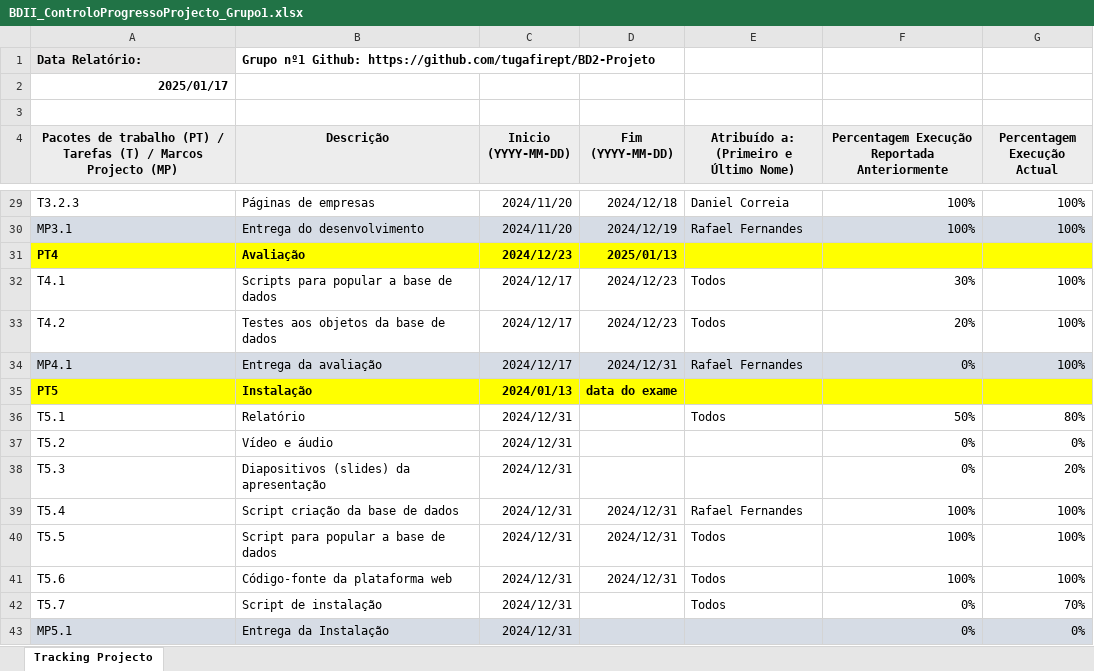
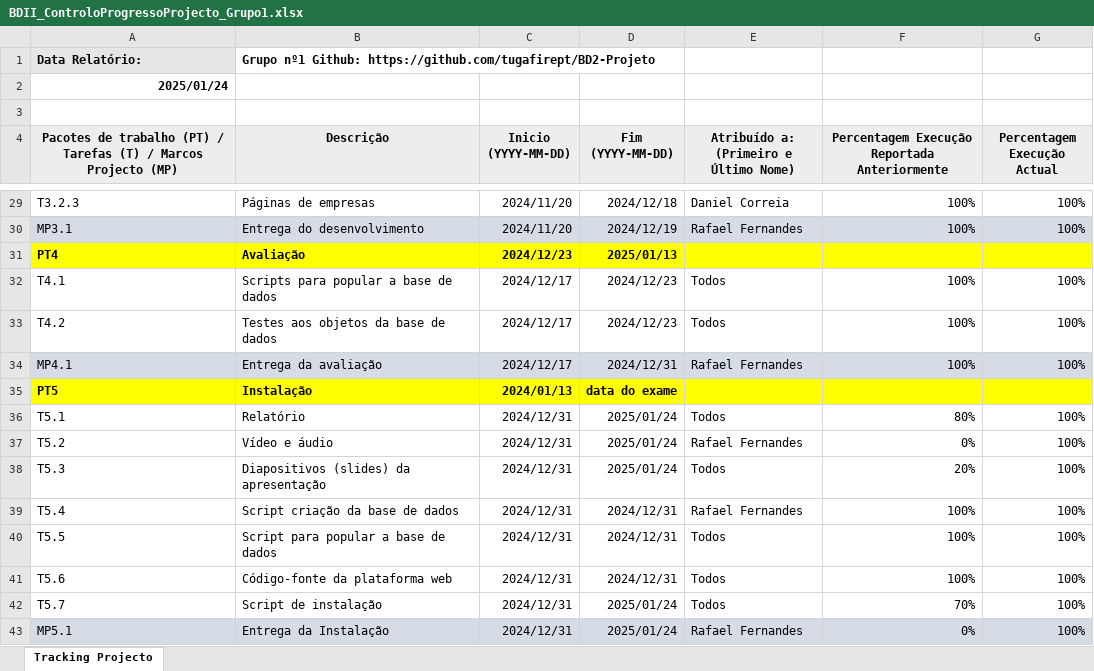
Before and after one commit to tugafirept/BD2-Projeto, an Excel workbook: BDII_ControloProgressoProjecto_Grupo1.xlsx, sheet Tracking Projecto, drawn as a sheet; only a part is shown, gaps mark what is left out; values as stored, in another font and other column widths than the file's, no borders; the diff names each change by its address in the sheet, - before the commit and + after, or states it on an @@ line.

```diff
--- a/BDII_ControloProgressoProjecto_Grupo1.xlsx (sheet Tracking Projecto)
+++ b/BDII_ControloProgressoProjecto_Grupo1.xlsx (sheet Tracking Projecto)
-A2: 2025/01/17
+A2: 2025/01/24
-F32: 30%
+F32: 100%
-F33: 20%
+F33: 100%
-F34: 0%
+F34: 100%
-D36:D38 (Fim (YYYY-MM-DD)): (empty)
+D36:D38 (Fim (YYYY-MM-DD)): 2025/01/24
-F36: 50%
+F36: 80%
-G36 (Percentagem Execução Actual): 80%
+G36 (Percentagem Execução Actual): 100%
-E37: (empty)
+E37: Rafael Fernandes
-G37 (Percentagem Execução Actual): 0%
+G37 (Percentagem Execução Actual): 100%
-E38: (empty)
+E38: Todos
-F38: 0%
+F38: 20%
-G38 (Percentagem Execução Actual): 20%
+G38 (Percentagem Execução Actual): 100%
-D42:D43 (Fim (YYYY-MM-DD)): (empty)
+D42:D43 (Fim (YYYY-MM-DD)): 2025/01/24
-F42: 0%
+F42: 70%
-G42 (Percentagem Execução Actual): 70%
+G42 (Percentagem Execução Actual): 100%
-E43: (empty)
+E43: Rafael Fernandes
-G43 (Percentagem Execução Actual): 0%
+G43 (Percentagem Execução Actual): 100%
```
Also changed, not shown: 1 other file.
